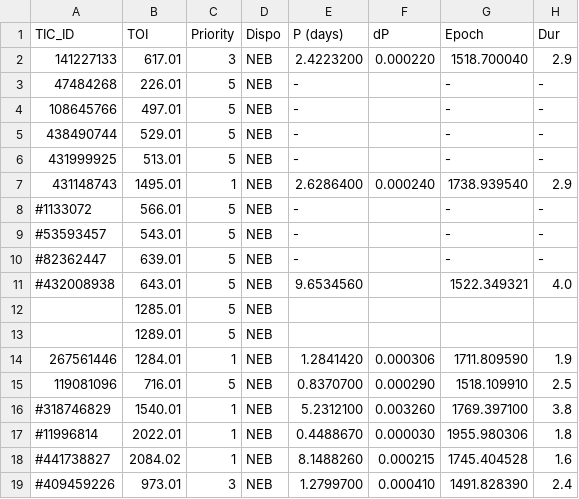
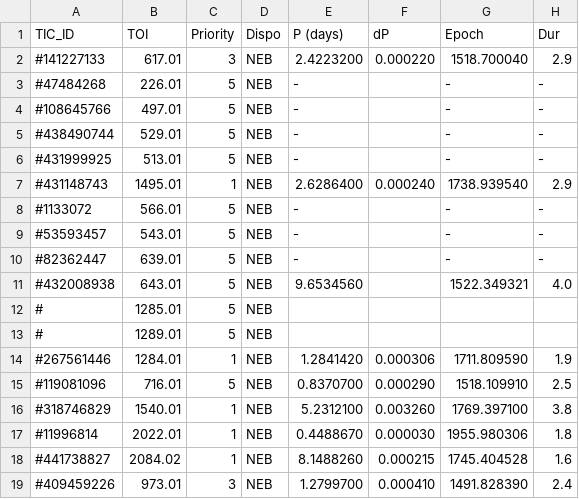
Before and after one commit to will-waalkes/TFOP, a CSV file: Transit_Analysis/data/TESS_Objects.csv, drawn as a sheet; only a part is shown; the diff covers the shown part only; the diff names each change by its address in the sheet, - before the commit and + after, or states it on an @@ line.

```diff
--- a/Transit_Analysis/data/TESS_Objects.csv
+++ b/Transit_Analysis/data/TESS_Objects.csv
-A2 (TIC_ID): 141227133
+A2 (TIC_ID): #141227133
-A3 (TIC_ID): 47484268
+A3 (TIC_ID): #47484268
-A4 (TIC_ID): 108645766
+A4 (TIC_ID): #108645766
-A5 (TIC_ID): 438490744
+A5 (TIC_ID): #438490744
-A6 (TIC_ID): 431999925
+A6 (TIC_ID): #431999925
-A7 (TIC_ID): 431148743
+A7 (TIC_ID): #431148743
-A12:A13 (TIC_ID): (empty)
+A12:A13 (TIC_ID): #
-A14 (TIC_ID): 267561446
+A14 (TIC_ID): #267561446
-A15 (TIC_ID): 119081096
+A15 (TIC_ID): #119081096
```
Also changed, not shown: 37 edited cells elsewhere in this file, Transit_Analysis/data/Cross_Ref.csv, 1 other file.
